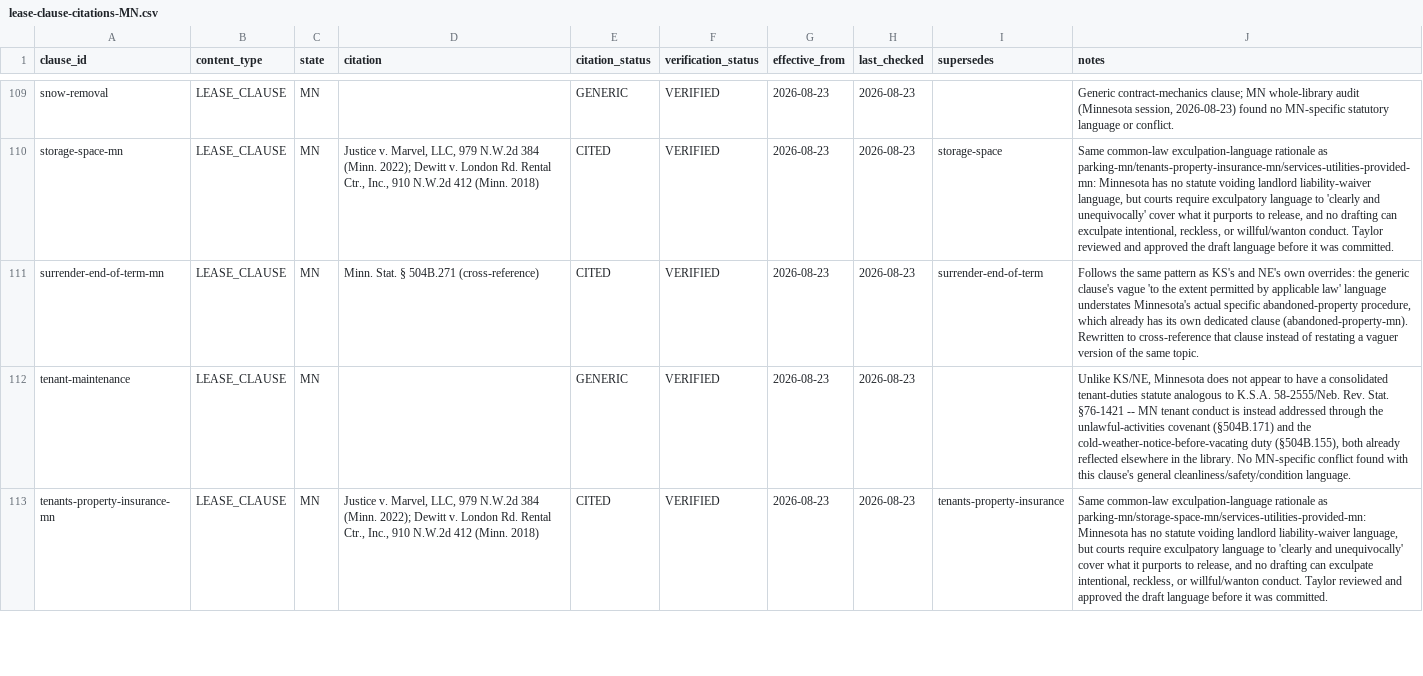
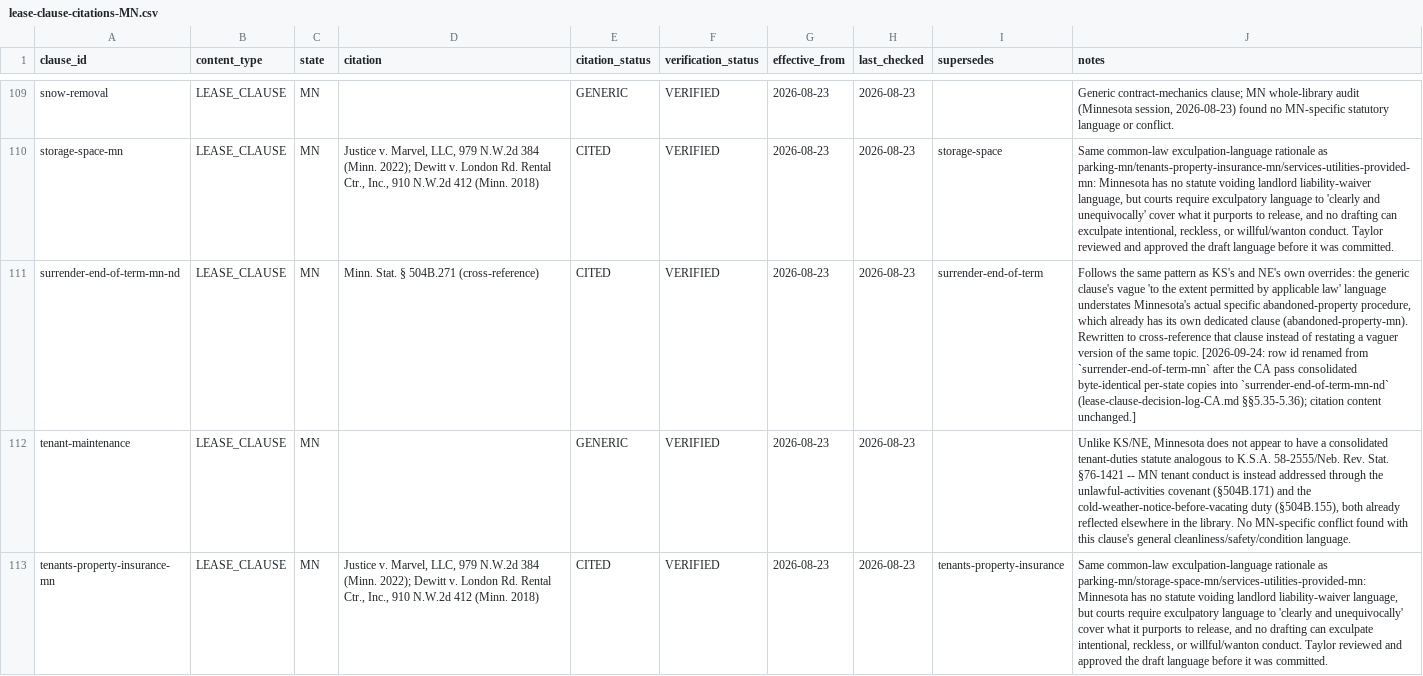
Before and after one commit to tsteinbaugh/property-manager-landlord-app, a CSV file: lease-clause-citations-MN.csv, drawn as a sheet; only a part is shown, gaps mark what is left out; the diff names each change by its address in the sheet, - before the commit and + after, or states it on an @@ line.

```diff
--- a/lease-clause-citations-MN.csv
+++ b/lease-clause-citations-MN.csv
-A111 (clause_id): surrender-end-of-term-mn
+A111 (clause_id): surrender-end-of-term-mn-nd
-J111 (notes): …same topic.
+J111 (notes): …same topic. [2026-09-24: row id renamed from `surrender-end-of-term-mn` after the CA pass consolidated byte-identical per-state copies into `surrender-end-of-term-mn-nd` (lease-clause-decision-log-CA.md §§5.35-5.36); citation content unchanged.]
```
Also changed, not shown: lease-clause-citations-KS.csv, lease-clause-citations-ND.csv, 20 other files.
